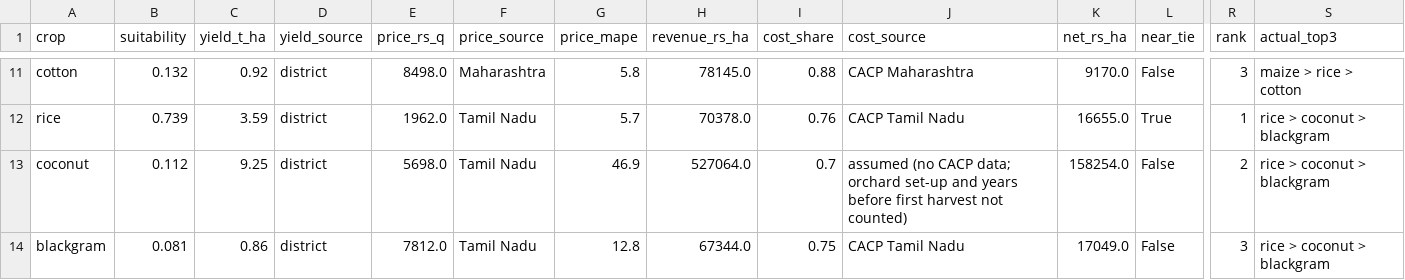
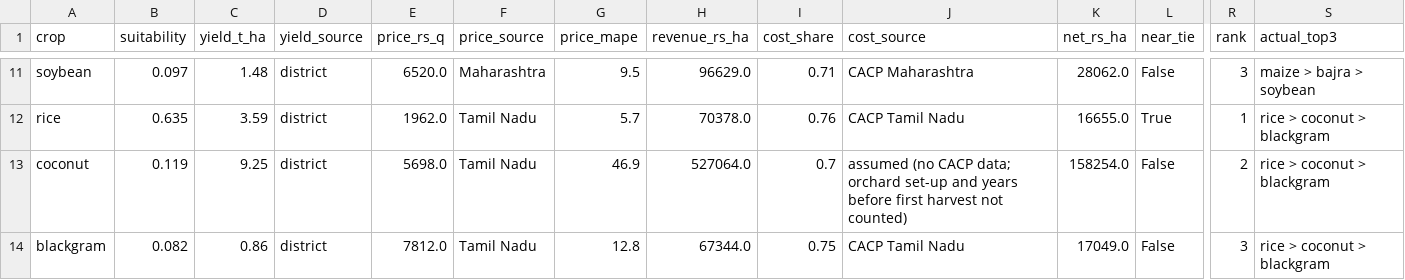
Before and after one commit to Ankush610/cropwise, a CSV file: research/results/2026-11-04_district_model_examples.csv, drawn as a sheet; only a part is shown, gaps mark what is left out; the diff covers the shown part only; the diff names each change by its address in the sheet, - before the commit and + after, or states it on an @@ line.

```diff
--- a/research/results/2026-11-04_district_model_examples.csv
+++ b/research/results/2026-11-04_district_model_examples.csv
-A11 (crop): cotton
+A11 (crop): soybean
-B11 (suitability): 0.132
+B11 (suitability): 0.097
-C11 (yield_t_ha): 0.92
+C11 (yield_t_ha): 1.48
-E11 (price_rs_q): 8498.0
+E11 (price_rs_q): 6520.0
-G11 (price_mape): 5.8
+G11 (price_mape): 9.5
-H11 (revenue_rs_ha): 78145.0
+H11 (revenue_rs_ha): 96629.0
-I11 (cost_share): 0.88
+I11 (cost_share): 0.71
-K11 (net_rs_ha): 9170.0
+K11 (net_rs_ha): 28062.0
-S11 (actual_top3): maize > rice > cotton
+S11 (actual_top3): maize > bajra > soybean
-B12 (suitability): 0.739
+B12 (suitability): 0.635
-B13 (suitability): 0.112
+B13 (suitability): 0.119
-B14 (suitability): 0.081
+B14 (suitability): 0.082
```
Also changed, not shown: 3 added rows, 3 removed rows and 22 edited cells elsewhere in this file, research/results/2026-11-04_district_model_cv.csv, 15 other files.
